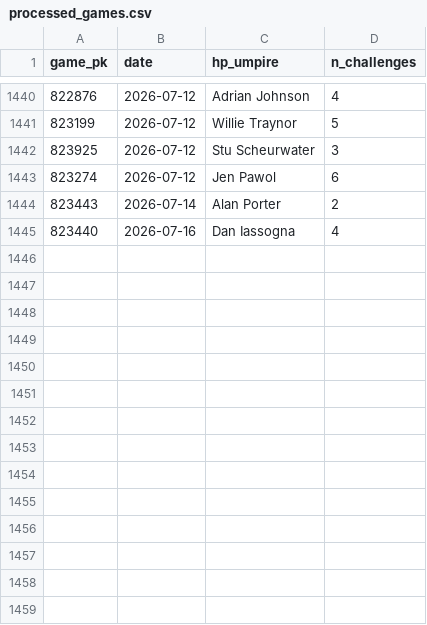
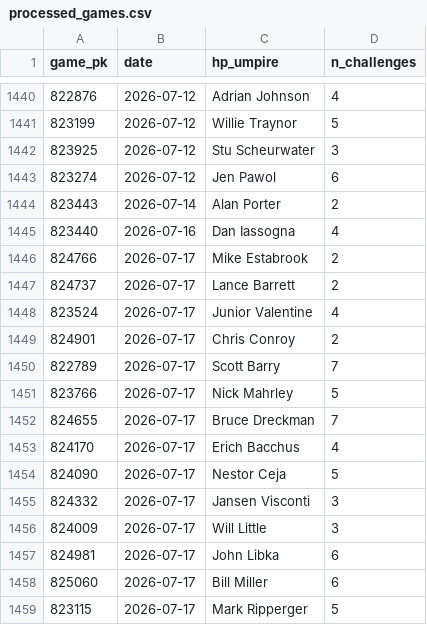
Before and after one commit to jasonbhorne/abs-tracker, a CSV file: data/processed_games.csv, drawn as a sheet; only a part is shown, gaps mark what is left out.

```diff
--- a/data/processed_games.csv
+++ b/data/processed_games.csv
@@ -1445 +1445,15 @@ game_pk,date,hp_umpire,n_challenges
 823440,2026-07-16,Dan Iassogna,4
+824766,2026-07-17,Mike Estabrook,2
+824737,2026-07-17,Lance Barrett,2
+823524,2026-07-17,Junior Valentine,4
+824901,2026-07-17,Chris Conroy,2
+822789,2026-07-17,Scott Barry,7
+823766,2026-07-17,Nick Mahrley,5
+824655,2026-07-17,Bruce Dreckman,7
+824170,2026-07-17,Erich Bacchus,4
+824090,2026-07-17,Nestor Ceja,5
+824332,2026-07-17,Jansen Visconti,3
+824009,2026-07-17,Will Little,3
+824981,2026-07-17,John Libka,6
+825060,2026-07-17,Bill Miller,6
+823115,2026-07-17,Mark Ripperger,5
```
Also changed, not shown: 3 other files.
